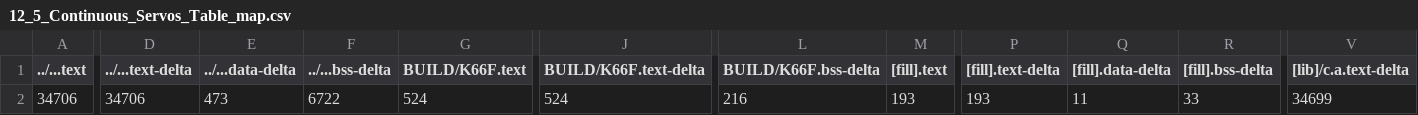
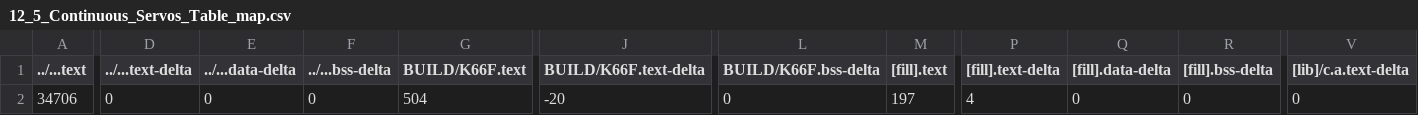
Before and after one commit to wutongtoby/mbed12, a CSV file: 12_5_Continuous_Servos_Table/BUILD/K66F/GCC_ARM/12_5_Continuous_Servos_Table_map.csv, drawn as a sheet; only a part is shown, gaps mark what is left out; the diff covers the shown part only; the diff names each change by its address in the sheet, - before the commit and + after, or states it on an @@ line.

```diff
--- a/12_5_Continuous_Servos_Table/BUILD/K66F/GCC_ARM/12_5_Continuous_Servos_Table_map.csv
+++ b/12_5_Continuous_Servos_Table/BUILD/K66F/GCC_ARM/12_5_Continuous_Servos_Table_map.csv
-D2 (../...text-delta): 34706
+D2 (../...text-delta): 0
-E2 (../...data-delta): 473
+E2 (../...data-delta): 0
-F2 (../...bss-delta): 6722
+F2 (../...bss-delta): 0
-G2 (BUILD/K66F.text): 524
+G2 (BUILD/K66F.text): 504
-J2 (BUILD/K66F.text-delta): 524
+J2 (BUILD/K66F.text-delta): -20
-L2 (BUILD/K66F.bss-delta): 216
+L2 (BUILD/K66F.bss-delta): 0
-M2 ([fill].text): 193
+M2 ([fill].text): 197
-P2 ([fill].text-delta): 193
+P2 ([fill].text-delta): 4
-Q2 ([fill].data-delta): 11
+Q2 ([fill].data-delta): 0
-R2 ([fill].bss-delta): 33
+R2 ([fill].bss-delta): 0
-V2 ([lib]/c.a.text-delta): 34699
+V2 ([lib]/c.a.text-delta): 0
```
Also changed, not shown: 9 edited cells elsewhere in this file, 12_1_Continuous_Servos_Test/BUILD/K66F/GCC_ARM/12_1_Continuous_Servos_Test_map.csv, 24 other files.
